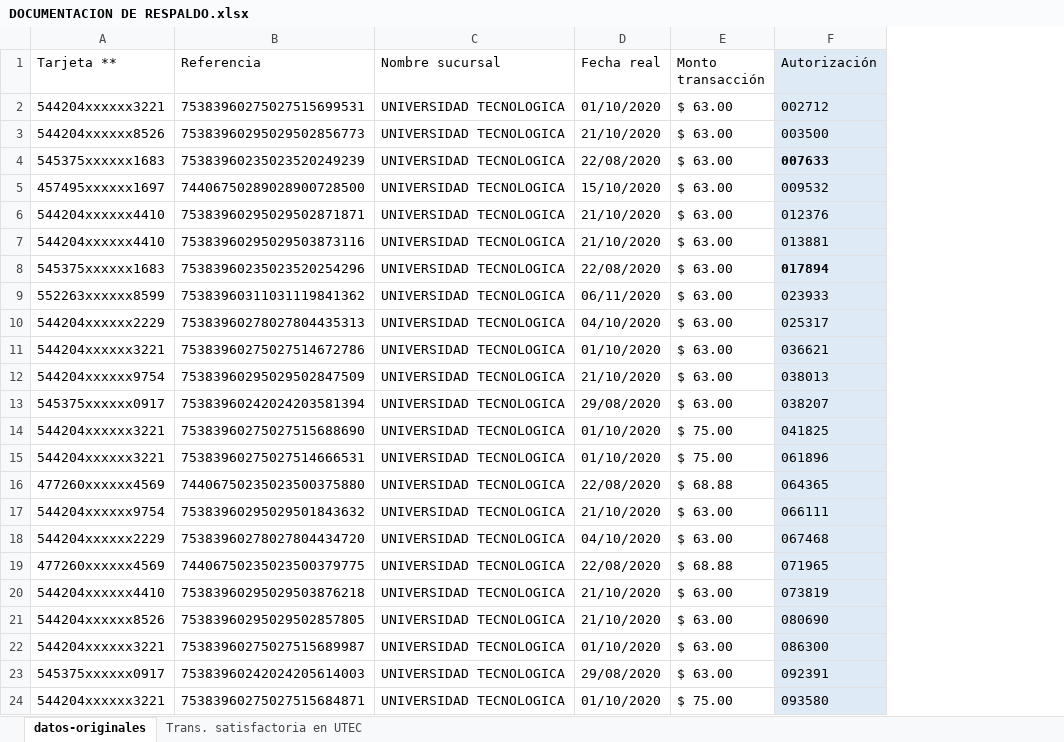
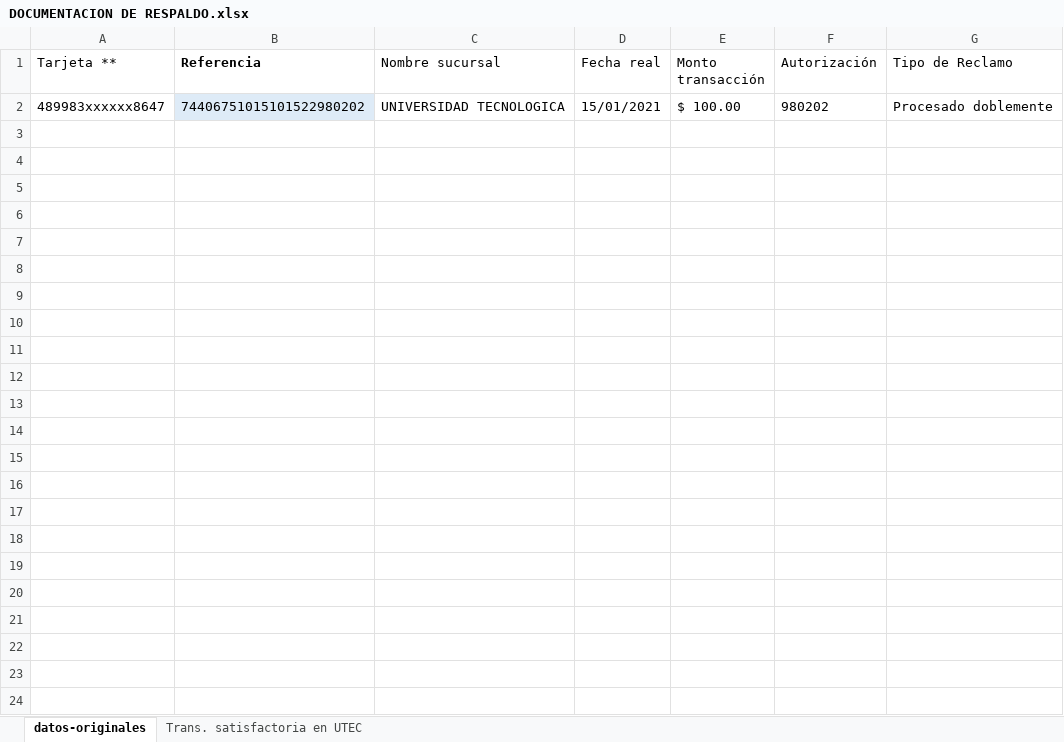
Before and after one commit to fabio97U/querys, an Excel workbook: Especificas/DOCUMENTACION DE RESPALDO.xlsx, sheet datos-originales, drawn as a sheet; values as stored, in another font and other column widths than the file's, no borders; table styles not drawn; removed rows and columns are numbered as before the commit, all else as after; the diff names each change by its address in the sheet, - before the commit and + after, or states it on an @@ line.

```diff
--- a/Especificas/DOCUMENTACION DE RESPALDO.xlsx (sheet datos-originales)
+++ b/Especificas/DOCUMENTACION DE RESPALDO.xlsx (sheet datos-originales)
+column G (Tipo de Reclamo), empty
-B1 bold: off
+B1 bold: on
-F1 fill: #DEEBF7
+F1 fill: none
-row 2: 544204xxxxxx3221 | 75383960275027515699531 | UNIVERSIDAD TECNOLOGICA | 01/10/2020 | $ 63.00 | 002712
-row 3: 544204xxxxxx8526 | 75383960295029502856773 | UNIVERSIDAD TECNOLOGICA | 21/10/2020 | $ 63.00 | 003500
-row 4: 545375xxxxxx1683 | 75383960235023520249239 | UNIVERSIDAD TECNOLOGICA | 22/08/2020 | $ 63.00 | 007633
-row 5: 457495xxxxxx1697 | 74406750289028900728500 | UNIVERSIDAD TECNOLOGICA | 15/10/2020 | $ 63.00 | 009532
-row 6: 544204xxxxxx4410 | 75383960295029502871871 | UNIVERSIDAD TECNOLOGICA | 21/10/2020 | $ 63.00 | 012376
-row 7: 544204xxxxxx4410 | 75383960295029503873116 | UNIVERSIDAD TECNOLOGICA | 21/10/2020 | $ 63.00 | 013881
-row 8: 545375xxxxxx1683 | 75383960235023520254296 | UNIVERSIDAD TECNOLOGICA | 22/08/2020 | $ 63.00 | 017894
-row 9: 552263xxxxxx8599 | 75383960311031119841362 | UNIVERSIDAD TECNOLOGICA | 06/11/2020 | $ 63.00 | 023933
-row 10: 544204xxxxxx2229 | 75383960278027804435313 | UNIVERSIDAD TECNOLOGICA | 04/10/2020 | $ 63.00 | 025317
-row 11: 544204xxxxxx3221 | 75383960275027514672786 | UNIVERSIDAD TECNOLOGICA | 01/10/2020 | $ 63.00 | 036621
-row 12: 544204xxxxxx9754 | 75383960295029502847509 | UNIVERSIDAD TECNOLOGICA | 21/10/2020 | $ 63.00 | 038013
-row 13: 545375xxxxxx0917 | 75383960242024203581394 | UNIVERSIDAD TECNOLOGICA | 29/08/2020 | $ 63.00 | 038207
-row 14: 544204xxxxxx3221 | 75383960275027515688690 | UNIVERSIDAD TECNOLOGICA | 01/10/2020 | $ 75.00 | 041825
-row 15: 544204xxxxxx3221 | 75383960275027514666531 | UNIVERSIDAD TECNOLOGICA | 01/10/2020 | $ 75.00 | 061896
-row 16: 477260xxxxxx4569 | 74406750235023500375880 | UNIVERSIDAD TECNOLOGICA | 22/08/2020 | $ 68.88 | 064365
-row 17: 544204xxxxxx9754 | 75383960295029501843632 | UNIVERSIDAD TECNOLOGICA | 21/10/2020 | $ 63.00 | 066111
-row 18: 544204xxxxxx2229 | 75383960278027804434720 | UNIVERSIDAD TECNOLOGICA | 04/10/2020 | $ 63.00 | 067468
-row 19: 477260xxxxxx4569 | 74406750235023500379775 | UNIVERSIDAD TECNOLOGICA | 22/08/2020 | $ 68.88 | 071965
-row 20: 544204xxxxxx4410 | 75383960295029503876218 | UNIVERSIDAD TECNOLOGICA | 21/10/2020 | $ 63.00 | 073819
-row 21: 544204xxxxxx8526 | 75383960295029502857805 | UNIVERSIDAD TECNOLOGICA | 21/10/2020 | $ 63.00 | 080690
-row 22: 544204xxxxxx3221 | 75383960275027515689987 | UNIVERSIDAD TECNOLOGICA | 01/10/2020 | $ 63.00 | 086300
-row 23: 545375xxxxxx0917 | 75383960242024205614003 | UNIVERSIDAD TECNOLOGICA | 29/08/2020 | $ 63.00 | 092391
-row 24: 544204xxxxxx3221 | 75383960275027515684871 | UNIVERSIDAD TECNOLOGICA | 01/10/2020 | $ 75.00 | 093580
+row 2: 489983xxxxxx8647 | 74406751015101522980202 | UNIVERSIDAD TECNOLOGICA | 15/01/2021 | $ 100.00 | 980202 | Procesado doblemente
```
Also changed, not shown: sheet Trans. satisfactoria en UTEC, 47 other files.
